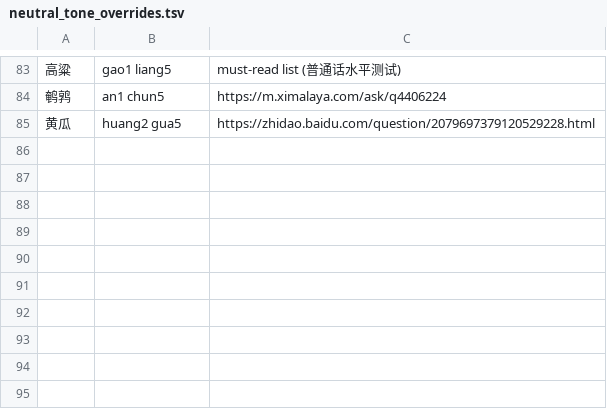
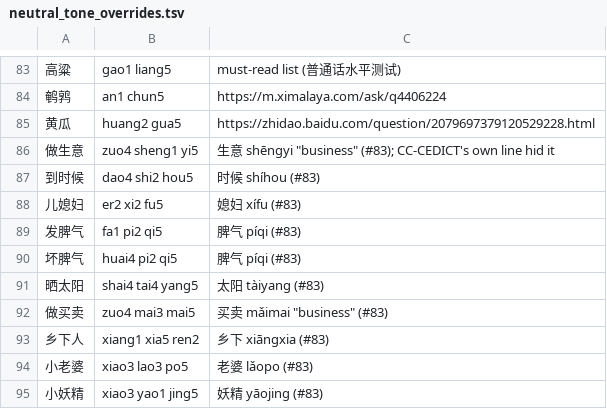
Before and after one commit to scartoon/koreader-chinese-helper, a TSV file: data/neutral_tone_overrides.tsv, drawn as a sheet; only a part is shown, gaps mark what is left out.

```diff
--- a/data/neutral_tone_overrides.tsv
+++ b/data/neutral_tone_overrides.tsv
@@ -85 +85,11 @@
 黄瓜	huang2 gua5	https://zhidao.baidu.com/question/2079697379120529228.html
+做生意	zuo4 sheng1 yi5	生意 shēngyi "business" (#83); CC-CEDICT's own line hid it
+到时候	dao4 shi2 hou5	时候 shíhou (#83)
+儿媳妇	er2 xi2 fu5	媳妇 xífu (#83)
+发脾气	fa1 pi2 qi5	脾气 píqi (#83)
+坏脾气	huai4 pi2 qi5	脾气 píqi (#83)
+晒太阳	shai4 tai4 yang5	太阳 tàiyang (#83)
+做买卖	zuo4 mai3 mai5	买卖 mǎimai "business" (#83)
+乡下人	xiang1 xia5 ren2	乡下 xiāngxia (#83)
+小老婆	xiao3 lao3 po5	老婆 lǎopo (#83)
+小妖精	xiao3 yao1 jing5	妖精 yāojing (#83)
```
Also changed, not shown: 3 other files.
